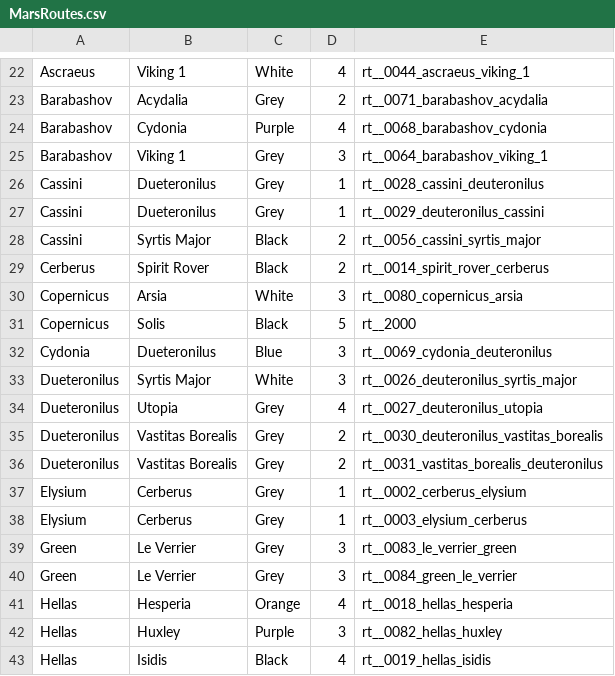
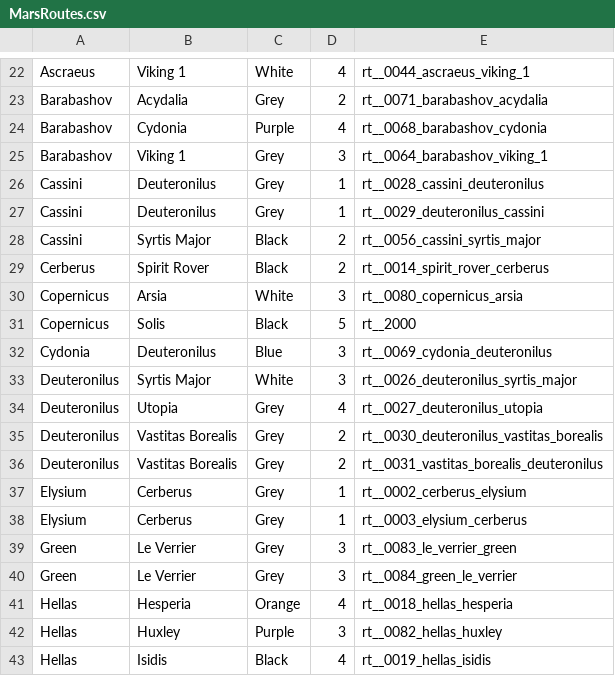
Before and after one commit to Lavanmark/TicketToRide, a CSV file: shared/src/main/java/com/floorcorn/tickettoride/model/maps/routes/MarsRoutes.csv, drawn as a sheet; only a part is shown, gaps mark what is left out.

```diff
--- a/shared/src/main/java/com/floorcorn/tickettoride/model/maps/routes/MarsRoutes.csv
+++ b/shared/src/main/java/com/floorcorn/tickettoride/model/maps/routes/MarsRoutes.csv
@@ -25,4 +25,4 @@ Barabashov,Cydonia,Purple,4,rt__0068_barabashov_cydonia
 Barabashov,Viking 1,Grey,3,rt__0064_barabashov_viking_1
-Cassini,Dueteronilus,Grey,1,rt__0028_cassini_deuteronilus
-Cassini,Dueteronilus,Grey,1,rt__0029_deuteronilus_cassini
+Cassini,Deuteronilus,Grey,1,rt__0028_cassini_deuteronilus
+Cassini,Deuteronilus,Grey,1,rt__0029_deuteronilus_cassini
 Cassini,Syrtis Major,Black,2,rt__0056_cassini_syrtis_major
@@ -31,7 +31,7 @@ Copernicus,Arsia,White,3,rt__0080_copernicus_arsia
 Copernicus,Solis,Black,5,rt__2000
-Cydonia,Dueteronilus,Blue,3,rt__0069_cydonia_deuteronilus
-Dueteronilus,Syrtis Major,White,3,rt__0026_deuteronilus_syrtis_major
-Dueteronilus,Utopia,Grey,4,rt__0027_deuteronilus_utopia
-Dueteronilus,Vastitas Borealis,Grey,2,rt__0030_deuteronilus_vastitas_borealis
-Dueteronilus,Vastitas Borealis,Grey,2,rt__0031_vastitas_borealis_deuteronilus
+Cydonia,Deuteronilus,Blue,3,rt__0069_cydonia_deuteronilus
+Deuteronilus,Syrtis Major,White,3,rt__0026_deuteronilus_syrtis_major
+Deuteronilus,Utopia,Grey,4,rt__0027_deuteronilus_utopia
+Deuteronilus,Vastitas Borealis,Grey,2,rt__0030_deuteronilus_vastitas_borealis
+Deuteronilus,Vastitas Borealis,Grey,2,rt__0031_vastitas_borealis_deuteronilus
 Elysium,Cerberus,Grey,1,rt__0002_cerberus_elysium
```
Also changed, not shown: shared/src/main/java/com/floorcorn/tickettoride/model/maps/dest/MarsDestinationCards.csv, 13 other files.
